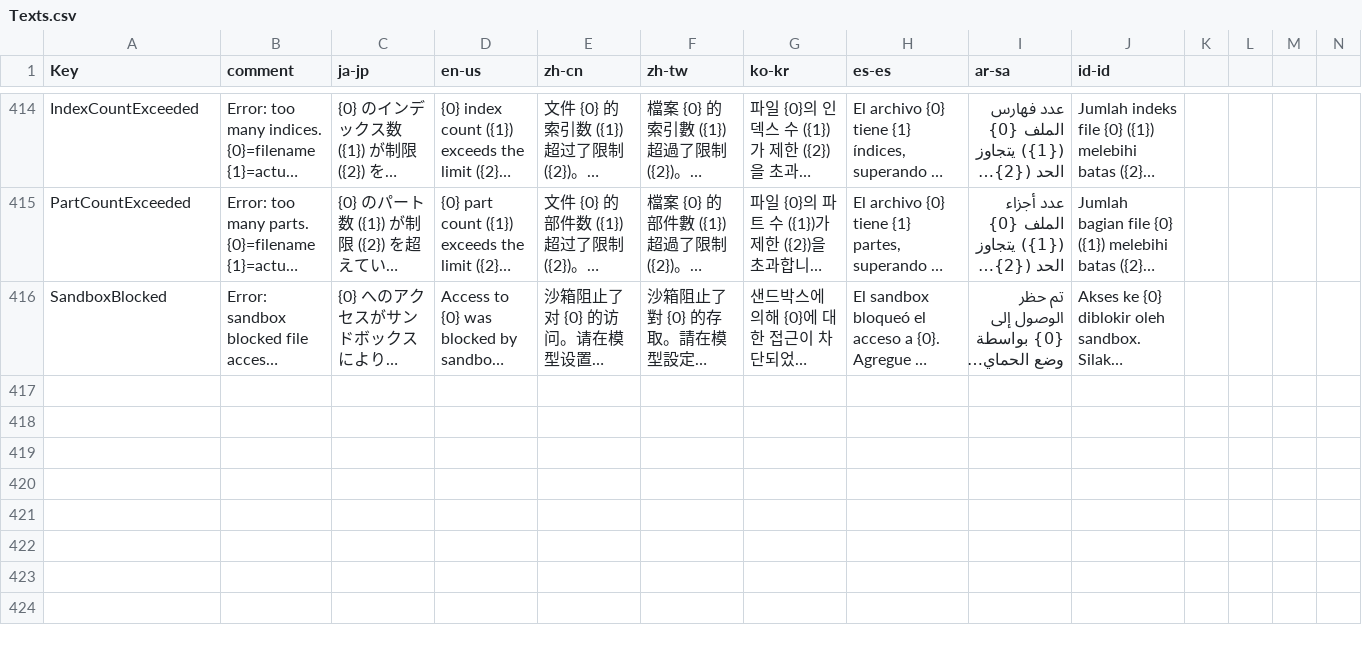
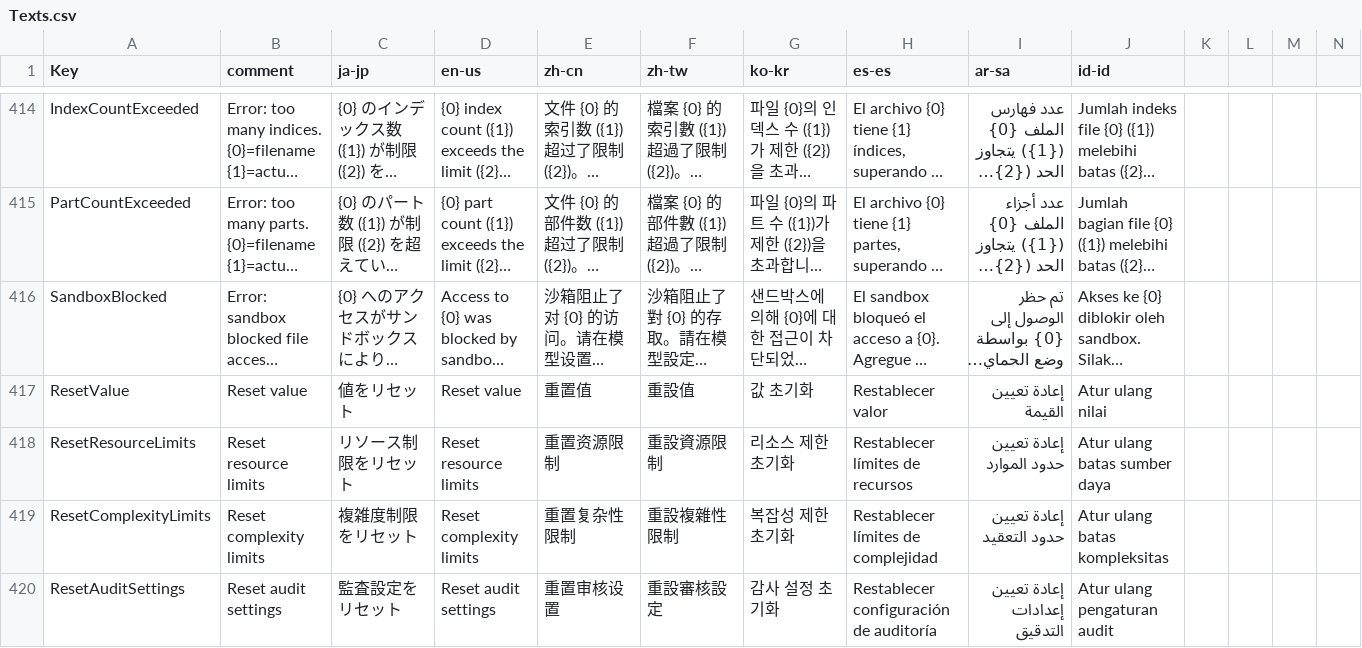
Before and after one commit to routersys/YMM4-ObjLoader, a CSV file: ObjLoader/Localization/Texts.csv, drawn as a sheet; only a part is shown, gaps mark what is left out; long unchanged cells end in …; rows hold the shown columns only; the diff names each change by its address in the sheet, - before the commit and + after, or states it on an @@ line.

Commit message:
モデル設定画面のUIをモダンに刷新し、各種リセット機能を追加
スクロールバーを細くシンプルなデザインにカスタマイズしました。
ListBoxやDataGrid上でマウスホイール操作を行った際、スクロールが正しく動作するように修正しました。
各設定項目を個別にデフォルト値へ戻すリセットボタンを追加しました。
リソース制限や複雑度制限など、セクションごとに一括でデフォルト値へ戻すグループリセットボタンを追加しました。
各種ボタンをアイコンのみの表示に変更し、ホバー時のフィードバックを透明度の変化で表現するように調整しました。
追加した各種リセット機能のコマンドをViewModelに実装しました。

```diff
--- a/ObjLoader/Localization/Texts.csv
+++ b/ObjLoader/Localization/Texts.csv
+row 417: ResetValue | Reset value | 値をリセット | Reset value | 重置值 | 重設值 | 값 초기화 | Restablecer valor | إعادة تعيين القيمة | Atur ulang nilai
+row 418: ResetResourceLimits | Reset resource limits | リソース制限をリセット | Reset resource limits | 重置资源限制 | 重設資源限制 | 리소스 제한 초기화 | Restablecer límites de recursos | إعادة تعيين حدود الموارد | Atur ulang batas sumber daya
+row 419: ResetComplexityLimits | Reset complexity limits | 複雑度制限をリセット | Reset complexity limits | 重置复杂性限制 | 重設複雜性限制 | 복잡성 제한 초기화 | Restablecer límites de complejidad | إعادة تعيين حدود التعقيد | Atur ulang batas kompleksitas
+row 420: ResetAuditSettings | Reset audit settings | 監査設定をリセット | Reset audit settings | 重置审核设置 | 重設審核設定 | 감사 설정 초기화 | Restablecer configuración de auditoría | إعادة تعيين إعدادات التدقيق | Atur ulang pengaturan audit
```
Also changed, not shown: 11 other files.
